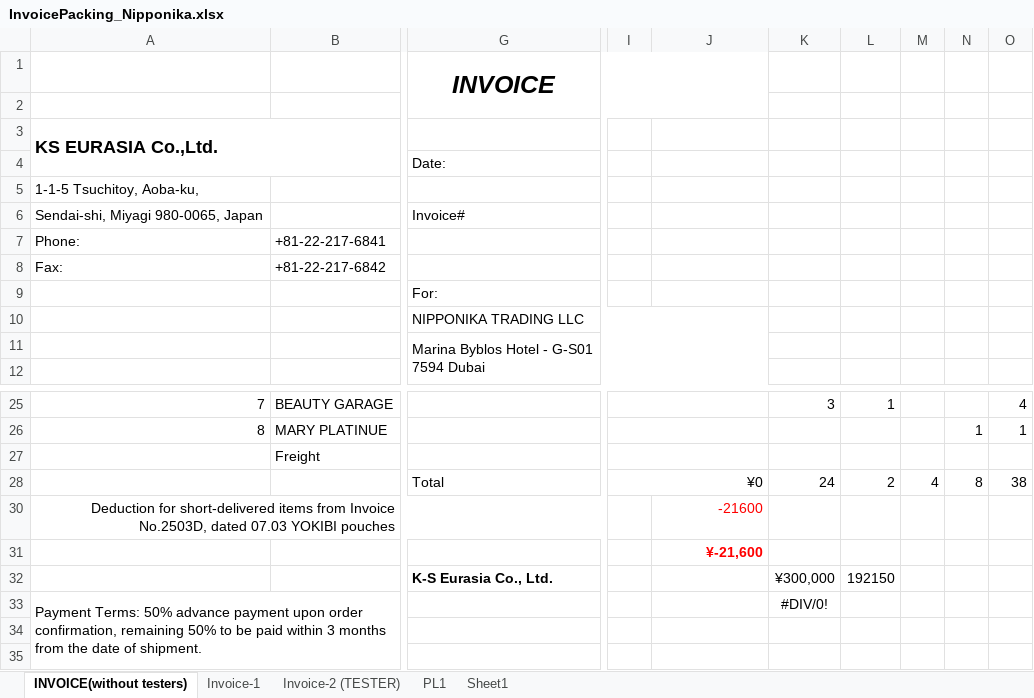
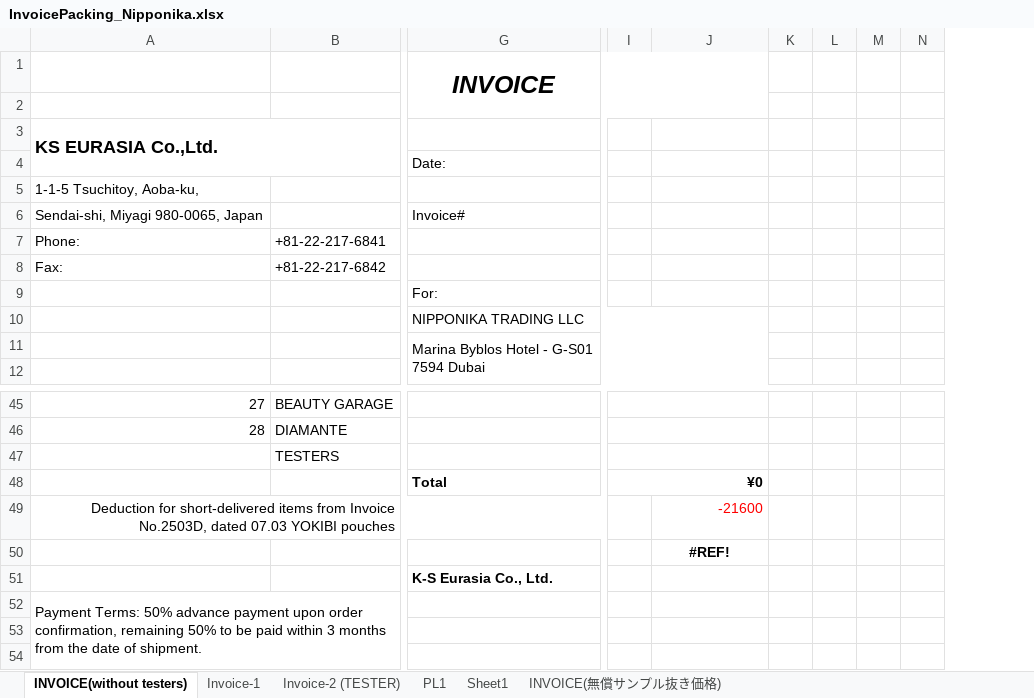
Before and after one commit to aoi0705/kristina_order_project, an Excel workbook: data/InvoicePacking_Nipponika.xlsx, sheet INVOICE(without testers), drawn as a sheet; only a part is shown, gaps mark what is left out; values as stored, in another font and other column widths than the file's, no borders; charts and pictures not drawn; removed rows and columns are numbered as before the commit, all else as after; the diff covers the shown part only; the diff names each change by its address in the sheet, - before the commit and + after, or states it on an @@ line.

```diff
--- a/data/InvoicePacking_Nipponika.xlsx (sheet INVOICE(without testers))
+++ b/data/InvoicePacking_Nipponika.xlsx (sheet INVOICE(without testers))
+sheet tab: INVOICE(無償サンプル抜き価格)
-column K, rows 25-33: 3 |  |  | 24 |  |  | ¥300,000 | #DIV/0!
-column L, rows 25-32: 1 |  |  | 2 |  |  | 192150
-column M, row 28: 4
-column N, rows 26-28: 1 |  | 8
-column O, rows 25-28: 4 | 1 |  | 38
+column K, empty
+column L, empty
+column M, empty
+column N, empty
@@ column A renumbered between rows 20 and 46 @@
-B46: MARY PLATINUE
+B46: DIAMANTE
-B47: Freight
+B47: TESTERS
-G48 bold: off
+G48 bold: on
-I48 bold: off
+I48 bold: on
-J50: ¥-21,600
+J50: #REF!
@@ J50 text colour: #FF0000 → black, alignment: right → center @@
```
Also changed, not shown: 20 added rows, 1 removed row, 6 edited cells and cell formats elsewhere in this sheet, sheet Invoice-1, formulas that keep their value, charts or pictures, data/SalesTable_Template.xlsx, data/arTable_Template.xlsx, 55 other files.
